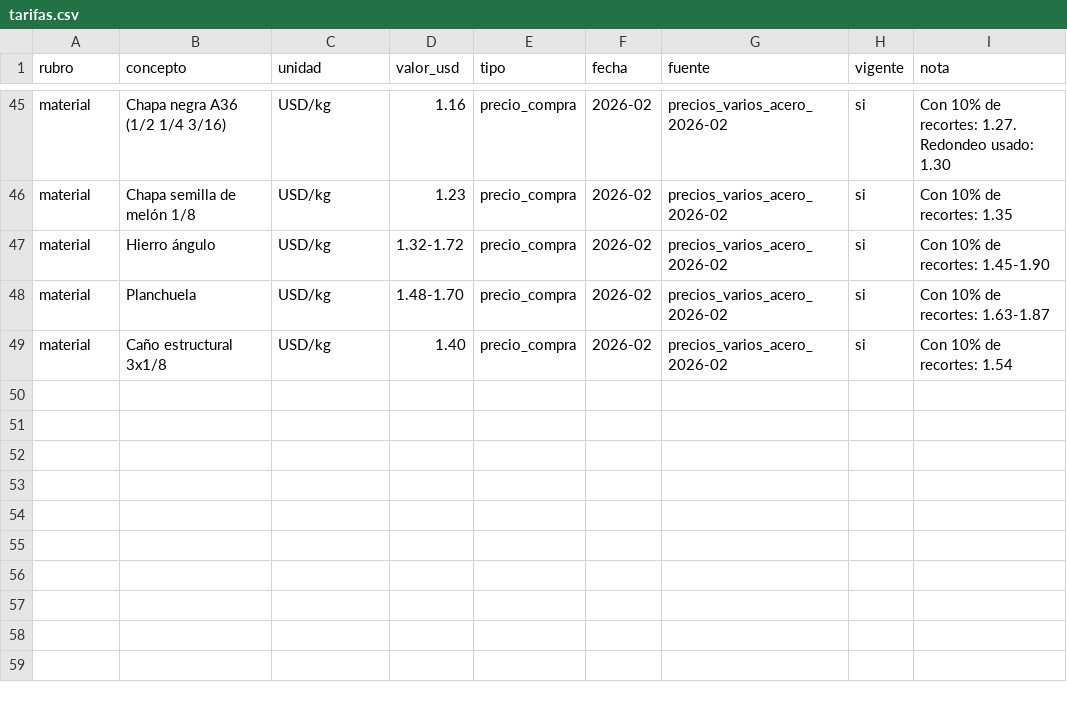
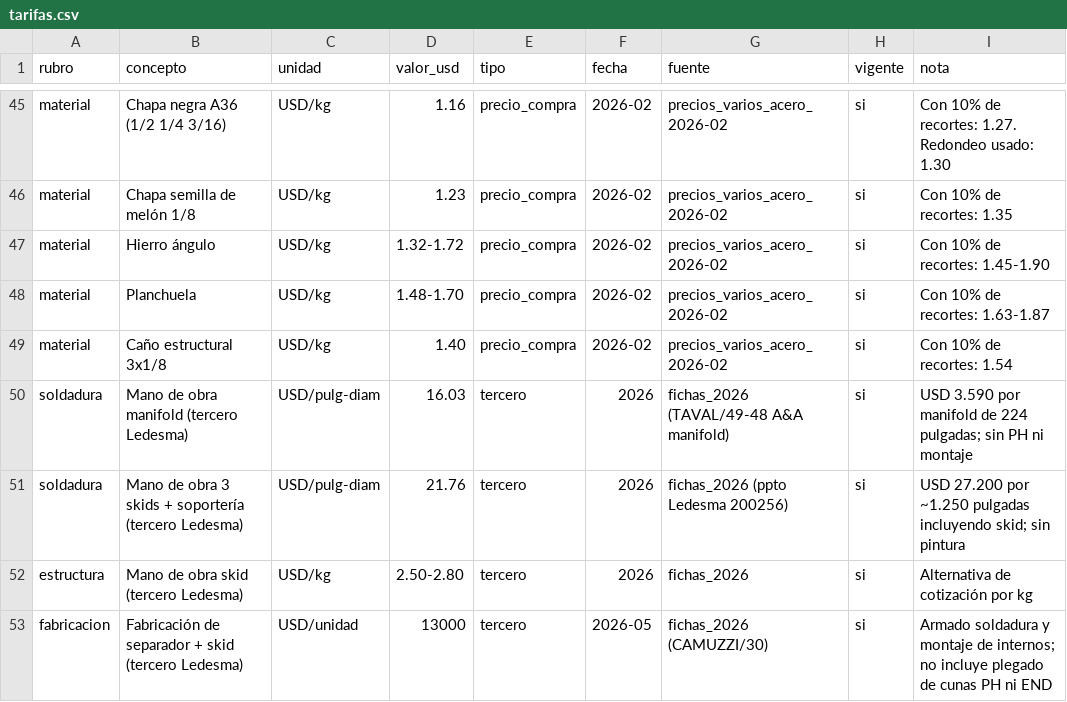
Before and after one commit to ricardoalvarezu2-cyber/cotizador-itt-2.0, a CSV file: conocimiento/costos/tarifas.csv, drawn as a sheet; only a part is shown, gaps mark what is left out.

```diff
--- a/conocimiento/costos/tarifas.csv
+++ b/conocimiento/costos/tarifas.csv
@@ -49 +49,5 @@ material,Planchuela,USD/kg,1.48-1.70,precio_compra,2026-02,precios_varios_acero_
 material,Caño estructural 3x1/8,USD/kg,1.40,precio_compra,2026-02,precios_varios_acero_2026-02,si,Con 10% de recortes: 1.54
+soldadura,Mano de obra manifold (tercero Ledesma),USD/pulg-diam,16.03,tercero,2026,fichas_2026 (TAVAL/49-48 A&A manifold),si,USD 3.590 por manifold de 224 pulgadas; sin PH ni montaje
+soldadura,Mano de obra 3 skids + soportería (tercero Ledesma),USD/pulg-diam,21.76,tercero,2026,fichas_2026 (ppto Ledesma 200256),si,USD 27.200 por ~1.250 pulgadas incluyendo skid; sin pintura
+estructura,Mano de obra skid (tercero Ledesma),USD/kg,2.50-2.80,tercero,2026,fichas_2026,si,Alternativa de cotización por kg
+fabricacion,Fabricación de separador + skid (tercero Ledesma),USD/unidad,13000,tercero,2026-05,fichas_2026 (CAMUZZI/30),si,Armado soldadura y montaje de internos; no incluye plegado de cunas PH ni END
```
Also changed, not shown: 57 other files.
